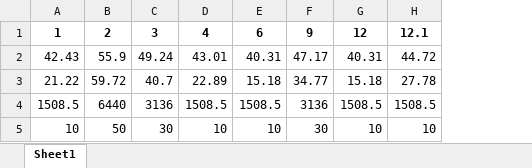
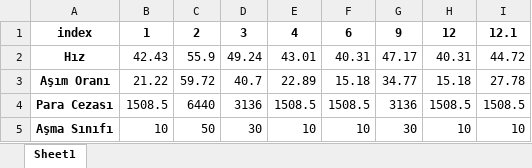
Before and after one commit to bagergat1/Carspeeddetection, an Excel workbook: used_files/graphsperminute.xlsx, sheet Sheet1, drawn as a sheet; values as stored, in another font and other column widths than the file's, no borders; the diff names each change by its address in the sheet, - before the commit and + after, or states it on an @@ line.

```diff
--- a/used_files/graphsperminute.xlsx (sheet Sheet1)
+++ b/used_files/graphsperminute.xlsx (sheet Sheet1)
+column A, rows 1-5: index | Hız | Aşım Oranı | Para Cezası | Aşma Sınıfı
```
Also changed, not shown: ceza_almayan_araclar.xlsx, kayitlarx.xlsx, 43 other files.
